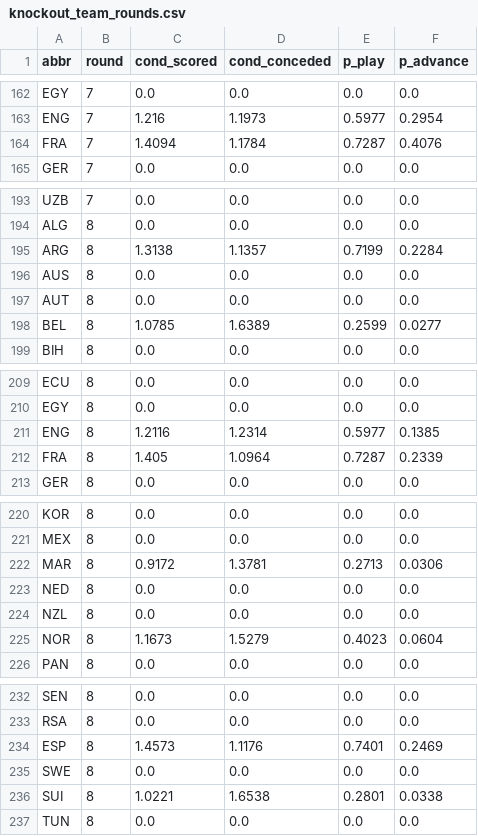
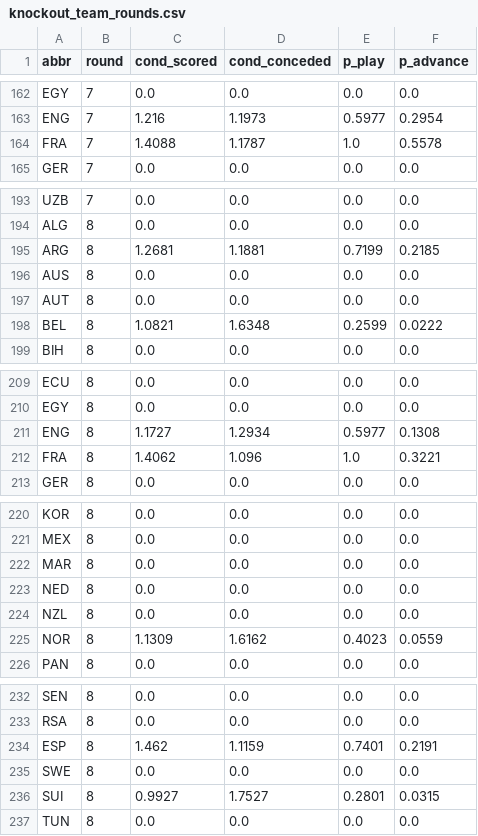
Before and after one commit to skyefung02/world-cup-fantasy-2026, a CSV file: data/knockout_team_rounds.csv, drawn as a sheet; only a part is shown, gaps mark what is left out; the diff covers the shown part only.

```diff
--- a/data/knockout_team_rounds.csv
+++ b/data/knockout_team_rounds.csv
@@ -163,3 +163,3 @@ EGY,7,0.0,0.0,0.0,0.0
 ENG,7,1.216,1.1973,0.5977,0.2954
-FRA,7,1.4094,1.1784,0.7287,0.4076
+FRA,7,1.4088,1.1787,1.0,0.5578
 GER,7,0.0,0.0,0.0,0.0
@@ -194,6 +194,6 @@ UZB,7,0.0,0.0,0.0,0.0
 ALG,8,0.0,0.0,0.0,0.0
-ARG,8,1.3138,1.1357,0.7199,0.2284
+ARG,8,1.2681,1.1881,0.7199,0.2185
 AUS,8,0.0,0.0,0.0,0.0
 AUT,8,0.0,0.0,0.0,0.0
-BEL,8,1.0785,1.6389,0.2599,0.0277
+BEL,8,1.0821,1.6348,0.2599,0.0222
 BIH,8,0.0,0.0,0.0,0.0
@@ -210,4 +210,4 @@ ECU,8,0.0,0.0,0.0,0.0
 EGY,8,0.0,0.0,0.0,0.0
-ENG,8,1.2116,1.2314,0.5977,0.1385
-FRA,8,1.405,1.0964,0.7287,0.2339
+ENG,8,1.1727,1.2934,0.5977,0.1308
+FRA,8,1.4062,1.096,1.0,0.3221
 GER,8,0.0,0.0,0.0,0.0
@@ -221,6 +221,6 @@ KOR,8,0.0,0.0,0.0,0.0
 MEX,8,0.0,0.0,0.0,0.0
-MAR,8,0.9172,1.3781,0.2713,0.0306
+MAR,8,0.0,0.0,0.0,0.0
 NED,8,0.0,0.0,0.0,0.0
 NZL,8,0.0,0.0,0.0,0.0
-NOR,8,1.1673,1.5279,0.4023,0.0604
+NOR,8,1.1309,1.6162,0.4023,0.0559
 PAN,8,0.0,0.0,0.0,0.0
@@ -233,5 +233,5 @@ SEN,8,0.0,0.0,0.0,0.0
 RSA,8,0.0,0.0,0.0,0.0
-ESP,8,1.4573,1.1176,0.7401,0.2469
+ESP,8,1.462,1.1159,0.7401,0.2191
 SWE,8,0.0,0.0,0.0,0.0
-SUI,8,1.0221,1.6538,0.2801,0.0338
+SUI,8,0.9927,1.7527,0.2801,0.0315
 TUN,8,0.0,0.0,0.0,0.0
```
Also changed, not shown: 12 edited cells elsewhere in this file, data/knockout_team_probs.csv, data/processed/player_fixtures.csv.
